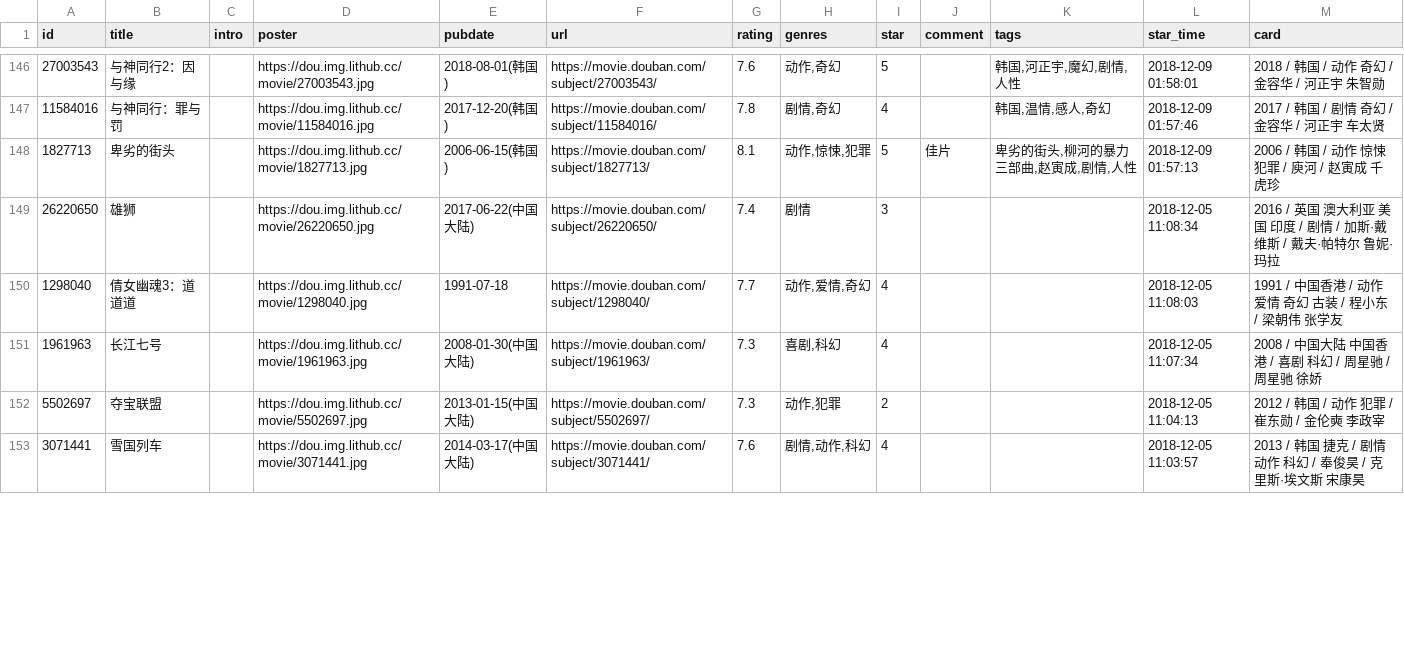
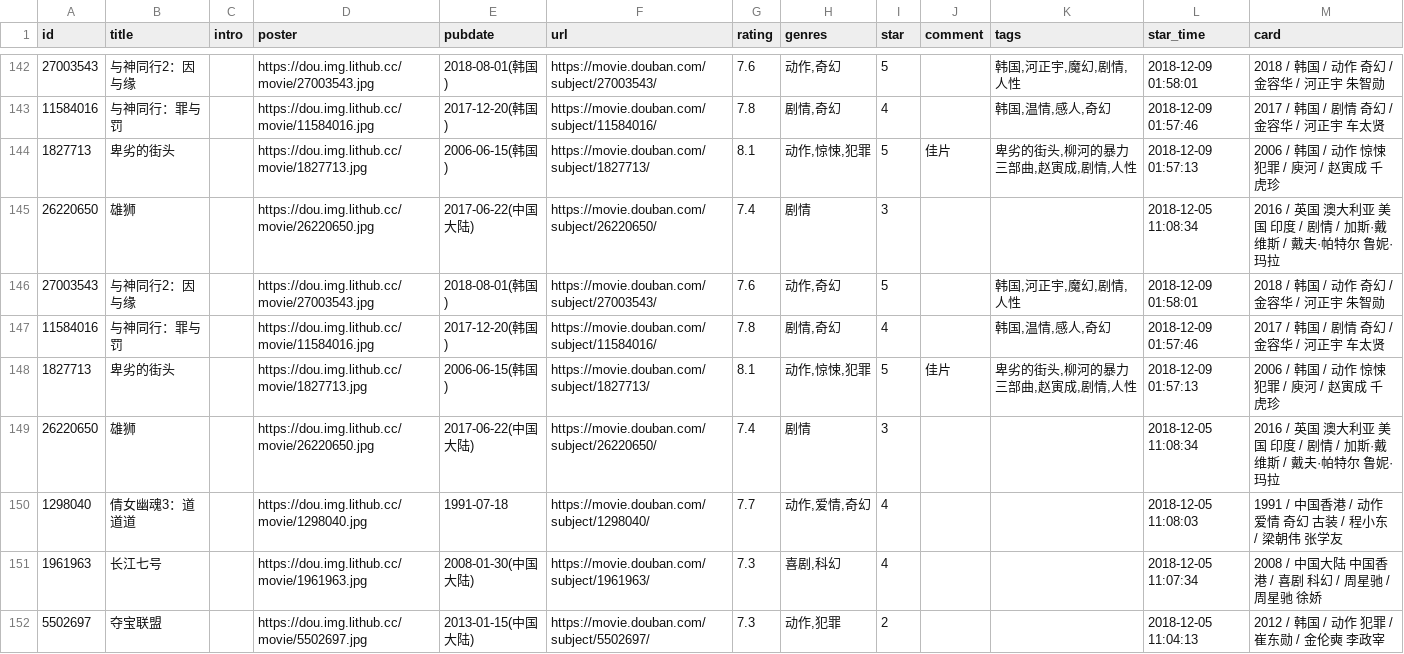
Before and after one commit to spacding/spacding.github.io, a CSV file: data/douban/movie.csv, drawn as a sheet; only a part is shown, gaps mark what is left out; the shorter side is filled out with more unchanged rows; the diff covers the shown part only; the diff names each change by its address in the sheet, - before the commit and + after, or states it on an @@ line.

Commit message:
chore: update douban data

```diff
--- a/data/douban/movie.csv
+++ b/data/douban/movie.csv
+row 146: 27003543 | 与神同行2：因与缘 |  | https://dou.img.lithub.cc/movie/27003543.jpg | 2018-08-01(韩国) | https://movie.douban.com/subject/27003543/ | 7.6 | 动作,奇幻 | 5 |  | 韩国,河正宇,魔幻,剧情,人性 | 2018-12-09 01:58:01 | 2018 / 韩国 / 动作 奇幻 / 金容华 / 河正宇 朱智勋
+row 147: 11584016 | 与神同行：罪与罚 |  | https://dou.img.lithub.cc/movie/11584016.jpg | 2017-12-20(韩国) | https://movie.douban.com/subject/11584016/ | 7.8 | 剧情,奇幻 | 4 |  | 韩国,温情,感人,奇幻 | 2018-12-09 01:57:46 | 2017 / 韩国 / 剧情 奇幻 / 金容华 / 河正宇 车太贤
+row 148: 1827713 | 卑劣的街头 |  | https://dou.img.lithub.cc/movie/1827713.jpg | 2006-06-15(韩国) | https://movie.douban.com/subject/1827713/ | 8.1 | 动作,惊悚,犯罪 | 5 | 佳片 | 卑劣的街头,柳河的暴力三部曲,赵寅成,剧情,人性 | 2018-12-09 01:57:13 | 2006 / 韩国 / 动作 惊悚 犯罪 / 庾河 / 赵寅成 千虎珍
+row 149: 26220650 | 雄狮 |  | https://dou.img.lithub.cc/movie/26220650.jpg | 2017-06-22(中国大陆) | https://movie.douban.com/subject/26220650/ | 7.4 | 剧情 | 3 |  |  | 2018-12-05 11:08:34 | 2016 / 英国 澳大利亚 美国 印度 / 剧情 / 加斯·戴维斯 / 戴夫·帕特尔 鲁妮·玛拉
```
Also changed, not shown: 3 added rows, 7 removed rows and 1 edited cell elsewhere in this file.
